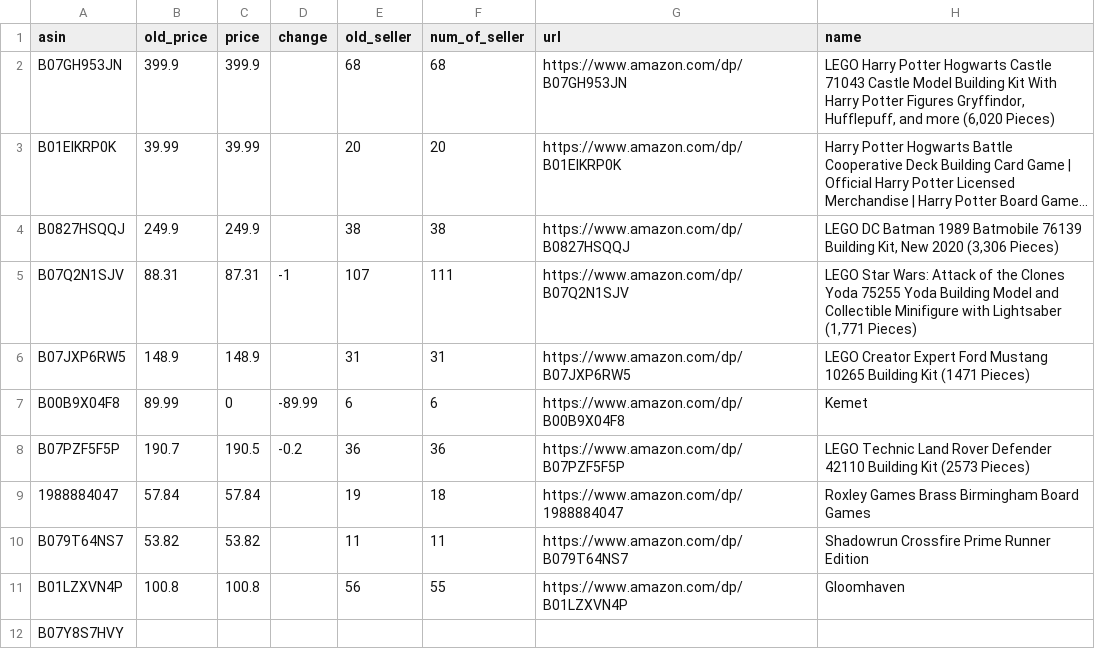
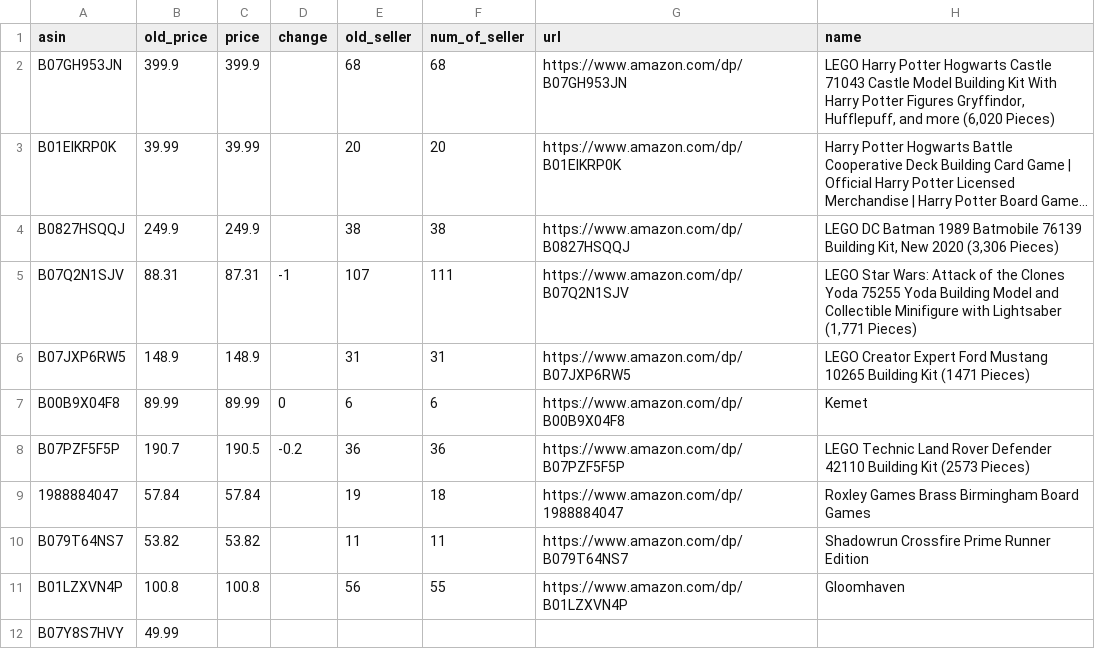
Before and after one commit to abhinas90/Amazon_price_tracker, a CSV file: output.csv, drawn as a sheet; long unchanged cells end in ….

Commit message:
added asin

```diff
--- a/output.csv
+++ b/output.csv
@@ -6,3 +6,3 @@ B07Q2N1SJV,88.31,87.31,-1,107,111,https://www.amazon.com/dp/B07Q2N1SJV,"LEGO Sta
 B07JXP6RW5,148.9,148.9,,31,31,https://www.amazon.com/dp/B07JXP6RW5,LEGO Creator Expert Ford Mustang 10265 Building Kit (1471 Pieces)
-B00B9X04F8,89.99,0,-89.99,6,6,https://www.amazon.com/dp/B00B9X04F8,Kemet
+B00B9X04F8,89.99,89.99,0,6,6,https://www.amazon.com/dp/B00B9X04F8,Kemet
 B07PZF5F5P,190.7,190.5,-0.2,36,36,https://www.amazon.com/dp/B07PZF5F5P,LEGO Technic Land Rover Defender 42110 Building Kit (2573 Pieces)
@@ -11,2 +11,2 @@ B079T64NS7,53.82,53.82,,11,11,https://www.amazon.com/dp/B079T64NS7,Shadowrun Cro
 B01LZXVN4P,100.8,100.8,,56,55,https://www.amazon.com/dp/B01LZXVN4P,Gloomhaven
-B07Y8S7HVY,,,,,,,
+B07Y8S7HVY,49.99,,,,,,
```
